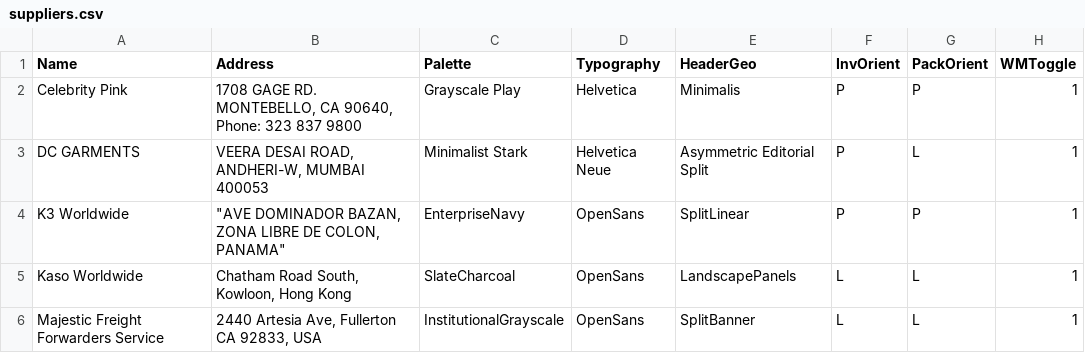
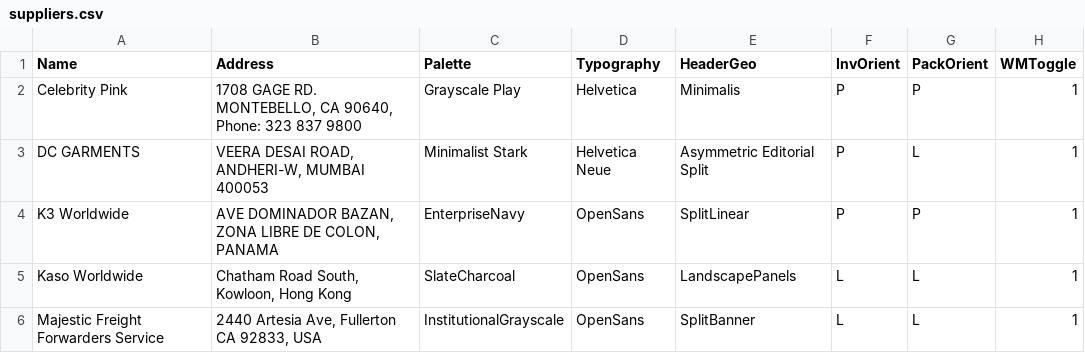
Before and after one commit to Crixman868/Meridian61, a CSV file: suppliers.csv, drawn as a sheet; only a part is shown; the diff names each change by its address in the sheet, - before the commit and + after, or states it on an @@ line.

Commit message:
Update suppliers.csv

```diff
--- a/suppliers.csv
+++ b/suppliers.csv
-B4 (Address): "AVE DOMINADOR BAZAN, ZONA LIBRE DE COLON, PANAMA"
+B4 (Address): AVE DOMINADOR BAZAN, ZONA LIBRE DE COLON, PANAMA
```
